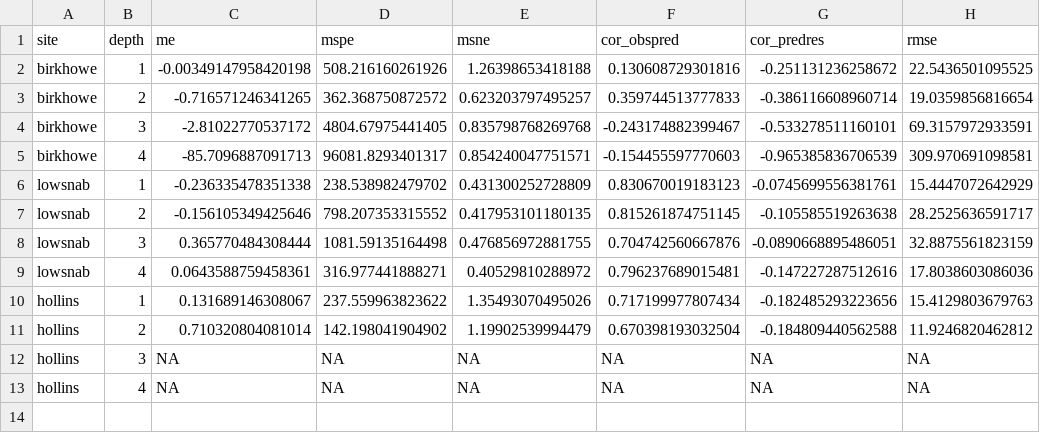
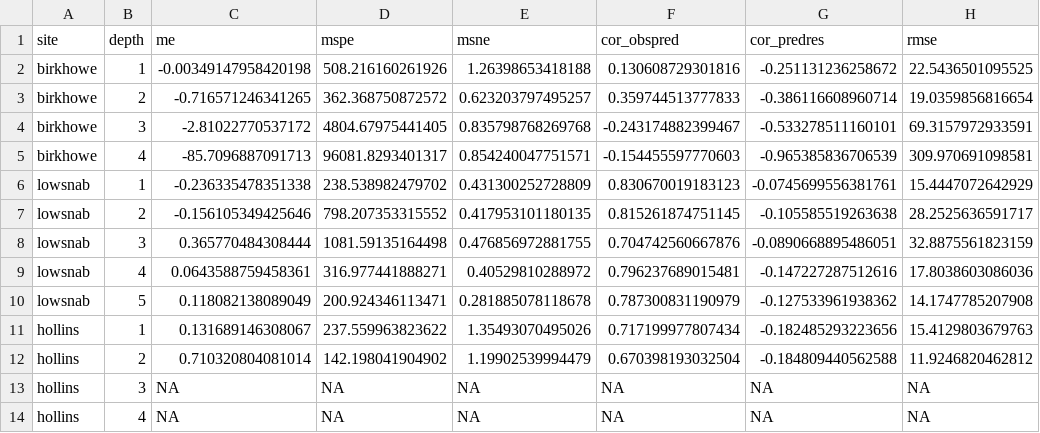
Before and after one commit to whitfieldmg/brockett-paper, a CSV file: allsite_astats.csv, drawn as a sheet; the diff names each change by its address in the sheet, - before the commit and + after, or states it on an @@ line.

```diff
--- a/allsite_astats.csv
+++ b/allsite_astats.csv
+row 10: lowsnab | 5 | 0.118082138089049 | 200.924346113471 | 0.281885078118678 | 0.787300831190979 | -0.127533961938362 | 14.1747785207908
```
Also changed, not shown: allsite_stats.csv, lowsnab_acv_results.csv, 2 other files.
